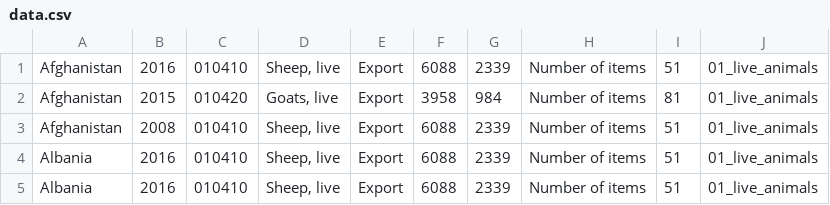
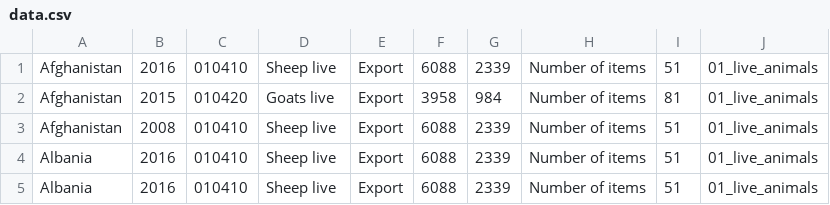
Before and after one commit to Manfrin92/hadoop-map-reduce, a CSV file: data.csv, drawn as a sheet.

```diff
--- a/data.csv
+++ b/data.csv
@@ -1,5 +1,5 @@
-Afghanistan;2016;010410;Sheep, live;Export;6088;2339;Number of items;51;01_live_animals
-Afghanistan;2015;010420;Goats, live;Export;3958;984;Number of items;81;01_live_animals
-Afghanistan;2008;010410;Sheep, live;Export;6088;2339;Number of items;51;01_live_animals
-Albania;2016;010410;Sheep, live;Export;6088;2339;Number of items;51;01_live_animals
-Albania;2016;010410;Sheep, live;Export;6088;2339;Number of items;51;01_live_animals
+Afghanistan;2016;010410;Sheep live;Export;6088;2339;Number of items;51;01_live_animals
+Afghanistan;2015;010420;Goats live;Export;3958;984;Number of items;81;01_live_animals
+Afghanistan;2008;010410;Sheep live;Export;6088;2339;Number of items;51;01_live_animals
+Albania;2016;010410;Sheep live;Export;6088;2339;Number of items;51;01_live_animals
+Albania;2016;010410;Sheep live;Export;6088;2339;Number of items;51;01_live_animals
```
Also changed, not shown: 1 other file.
